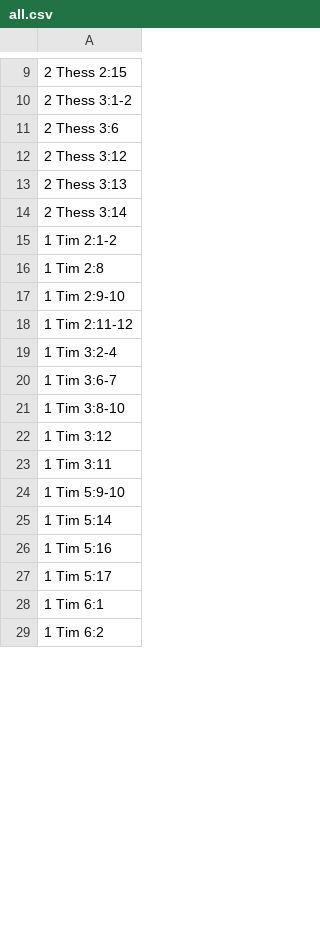
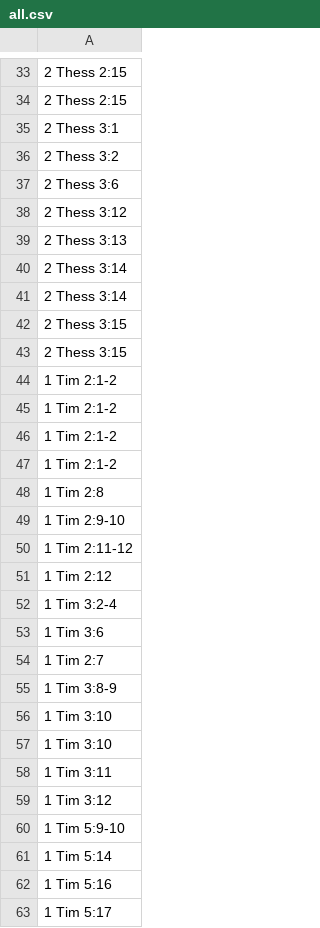
Before and after one commit to kylak/NT-ordonnances, a CSV file: all.csv, drawn as a sheet; only a part is shown, gaps mark what is left out; the shorter side is filled out with more unchanged rows; the diff covers the shown part only.

```diff
--- a/all.csv
+++ b/all.csv
@@ -9,3 +33,5 @@
 2 Thess 2:15,
-2 Thess 3:1-2,
+2 Thess 2:15,
+2 Thess 3:1,
+2 Thess 3:2,
 2 Thess 3:6,
@@ -14,2 +40,8 @@
 2 Thess 3:14,
+2 Thess 3:14,
+2 Thess 3:15,
+2 Thess 3:15,
+1 Tim 2:1-2,
+1 Tim 2:1-2,
+1 Tim 2:1-2,
 1 Tim 2:1-2,
@@ -18,7 +50,11 @@
 1 Tim 2:11-12,
+1 Tim 2:12,
 1 Tim 3:2-4,
-1 Tim 3:6-7,
-1 Tim 3:8-10,
+1 Tim 3:6,
+1 Tim 2:7,
+1 Tim 3:8-9,
+1 Tim 3:10,
+1 Tim 3:10,
+1 Tim 3:11,
 1 Tim 3:12,
-1 Tim 3:11,
 1 Tim 5:9-10,
```
Also changed, not shown: 39 added rows and 6 edited cells elsewhere in this file.
